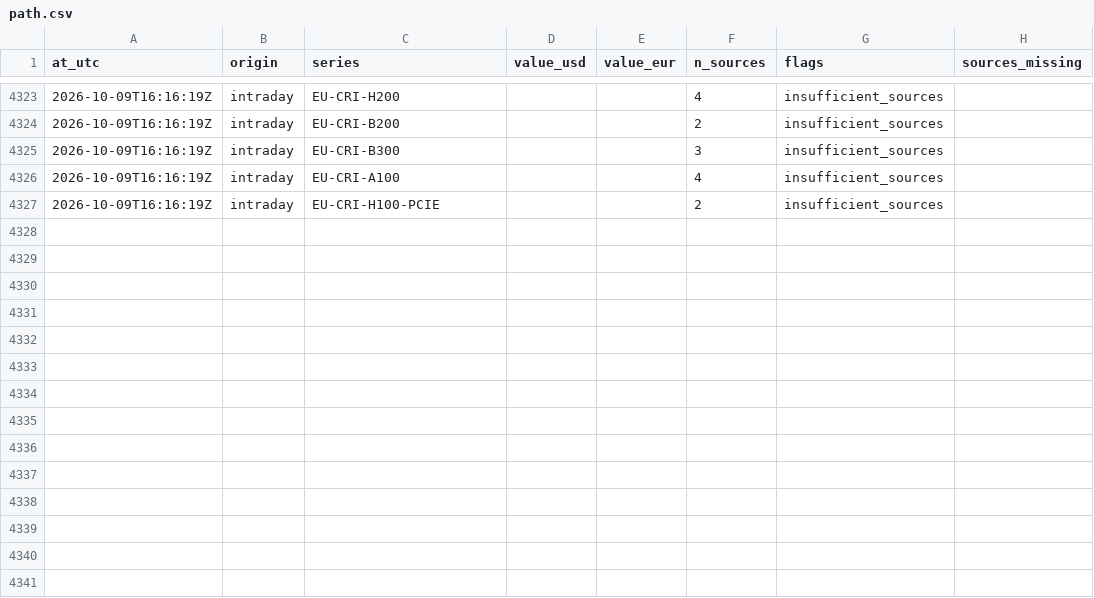
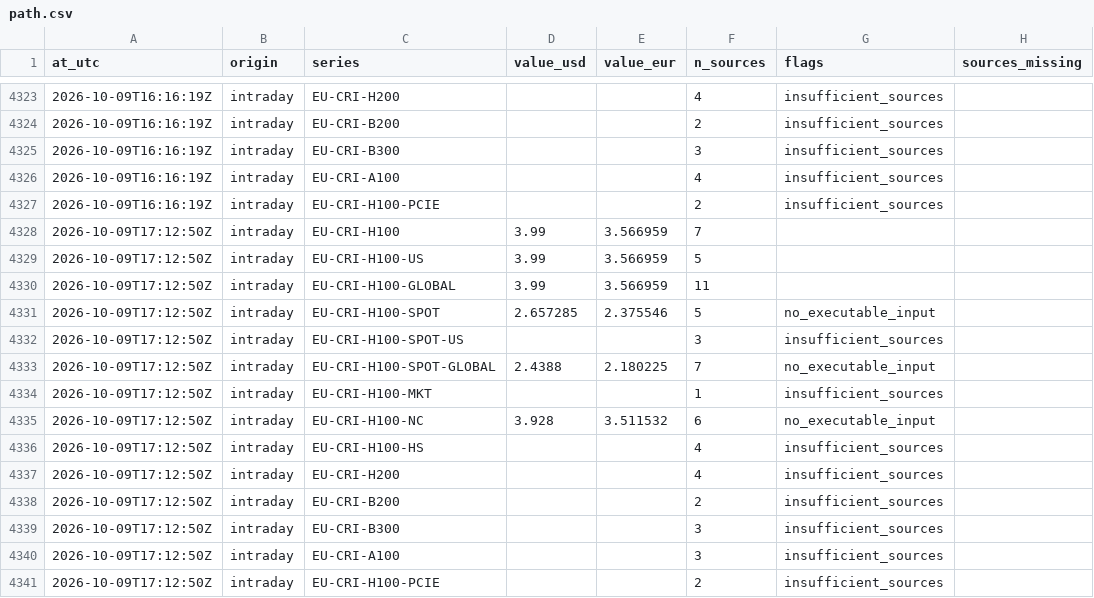
Before and after one commit to markrusch/Compute-Indices, a CSV file: site/data/intraday/path.csv, drawn as a sheet; only a part is shown, gaps mark what is left out; the diff names each change by its address in the sheet, - before the commit and + after, or states it on an @@ line.

```diff
--- a/site/data/intraday/path.csv
+++ b/site/data/intraday/path.csv
+row 4328: 2026-10-09T17:12:50Z | intraday | EU-CRI-H100 | 3.99 | 3.566959 | 7
+row 4329: 2026-10-09T17:12:50Z | intraday | EU-CRI-H100-US | 3.99 | 3.566959 | 5
+row 4330: 2026-10-09T17:12:50Z | intraday | EU-CRI-H100-GLOBAL | 3.99 | 3.566959 | 11
+row 4331: 2026-10-09T17:12:50Z | intraday | EU-CRI-H100-SPOT | 2.657285 | 2.375546 | 5 | no_executable_input
+row 4332: 2026-10-09T17:12:50Z | intraday | EU-CRI-H100-SPOT-US |  |  | 3 | insufficient_sources
+row 4333: 2026-10-09T17:12:50Z | intraday | EU-CRI-H100-SPOT-GLOBAL | 2.4388 | 2.180225 | 7 | no_executable_input
+row 4334: 2026-10-09T17:12:50Z | intraday | EU-CRI-H100-MKT |  |  | 1 | insufficient_sources
+row 4335: 2026-10-09T17:12:50Z | intraday | EU-CRI-H100-NC | 3.928 | 3.511532 | 6 | no_executable_input
+row 4336: 2026-10-09T17:12:50Z | intraday | EU-CRI-H100-HS |  |  | 4 | insufficient_sources
+row 4337: 2026-10-09T17:12:50Z | intraday | EU-CRI-H200 |  |  | 4 | insufficient_sources
+row 4338: 2026-10-09T17:12:50Z | intraday | EU-CRI-B200 |  |  | 2 | insufficient_sources
+row 4339: 2026-10-09T17:12:50Z | intraday | EU-CRI-B300 |  |  | 3 | insufficient_sources
+row 4340: 2026-10-09T17:12:50Z | intraday | EU-CRI-A100 |  |  | 3 | insufficient_sources
+row 4341: 2026-10-09T17:12:50Z | intraday | EU-CRI-H100-PCIE |  |  | 2 | insufficient_sources
```
Also changed, not shown: site/data/intraday/constituents.csv, 5 other files.
